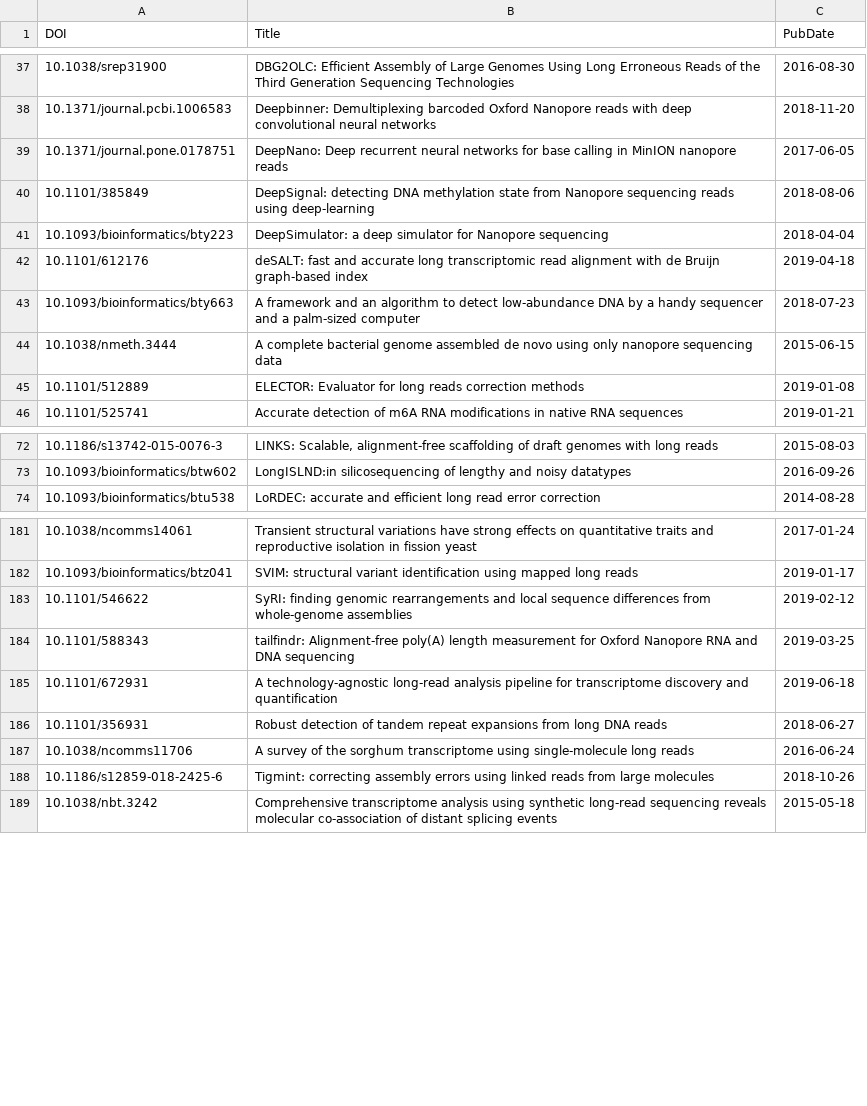
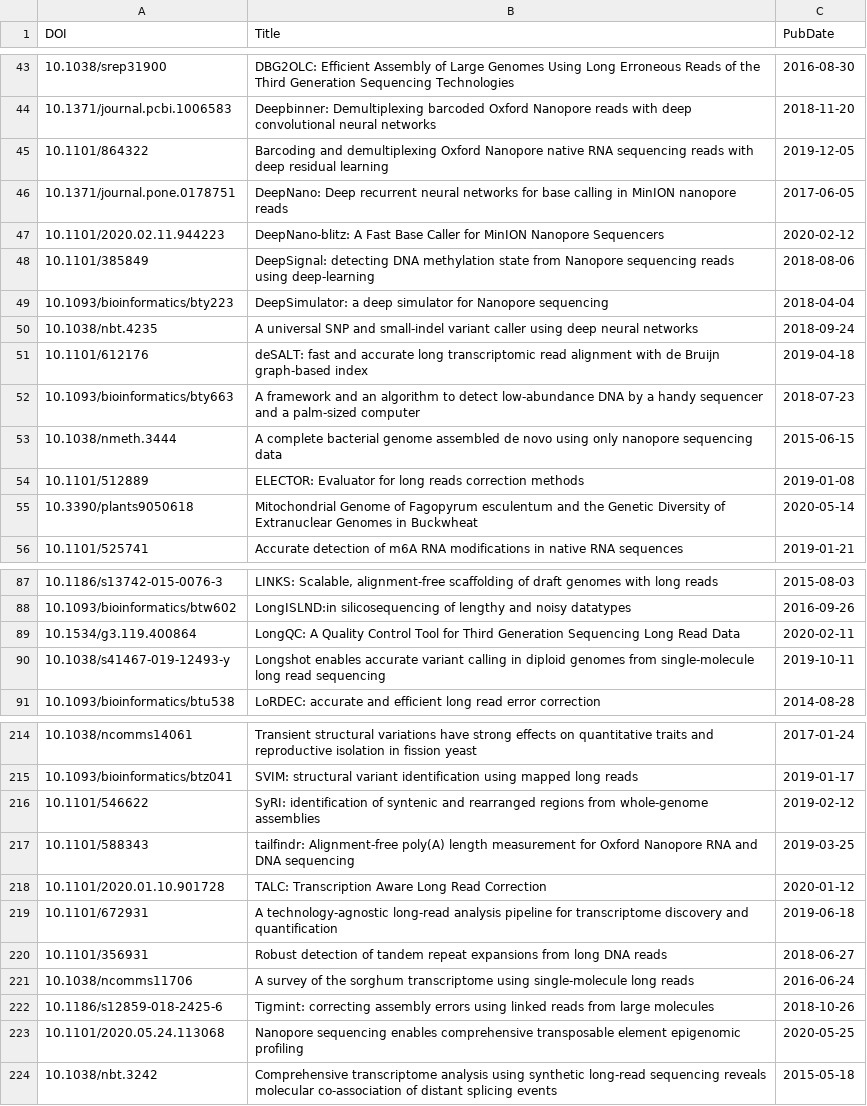
Before and after one commit to mritchielab/long_read_tools, a CSV file: docs/data/titles.csv, drawn as a sheet; only a part is shown, gaps mark what is left out; addresses are those after the commit; the diff covers the shown part only; the diff names each change by its address in the sheet, - before the commit and + after, or states it on an @@ line.

```diff
--- a/docs/data/titles.csv
+++ b/docs/data/titles.csv
+row 45: 10.1101/864322 | Barcoding and demultiplexing Oxford Nanopore native RNA sequencing reads with deep residual learning | 2019-12-05
@@ row 215 moved to row 47: 10.1101/2020.02.11.944223 @@
@@ row 211 moved to row 50: 10.1038/nbt.4235 @@
+row 55: 10.3390/plants9050618 | Mitochondrial Genome of Fagopyrum esculentum and the Genetic Diversity of Extranuclear Genomes in Buckwheat | 2020-05-14
+row 89: 10.1534/g3.119.400864 | LongQC: A Quality Control Tool for Third Generation Sequencing Long Read Data | 2020-02-11
@@ row 200 moved to row 90: 10.1038/s41467-019-12493-y @@
-B216 (Title): SyRI: finding genomic rearrangements and local sequence differences from whole-genome…
+B216 (Title): SyRI: identification of syntenic and rearranged regions from whole-genome…
+row 218: 10.1101/2020.01.10.901728 | TALC: Transcription Aware Long Read Correction | 2020-01-12
+row 223: 10.1101/2020.05.24.113068 | Nanopore sequencing enables comprehensive transposable element epigenomic profiling | 2020-05-25
```
Also changed, not shown: 8 added rows, 3 removed rows, 25 moved rows and 7 edited cells elsewhere in this file, long_read_tools_master.csv, 37 other files.
